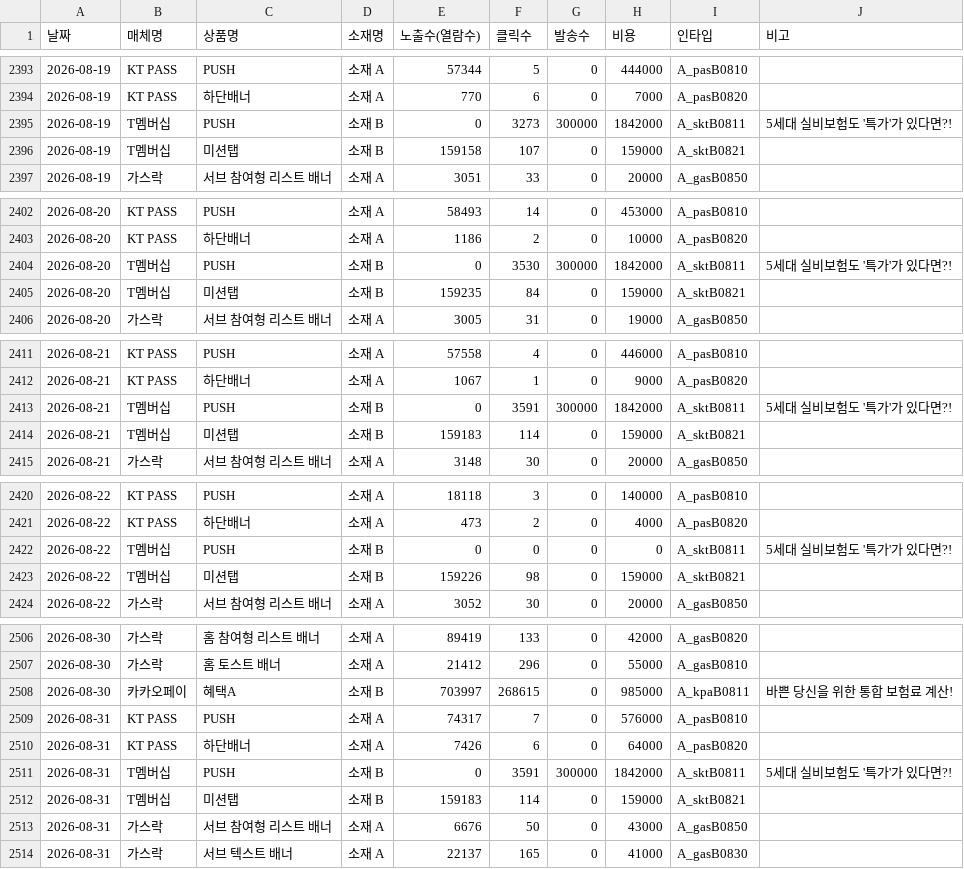
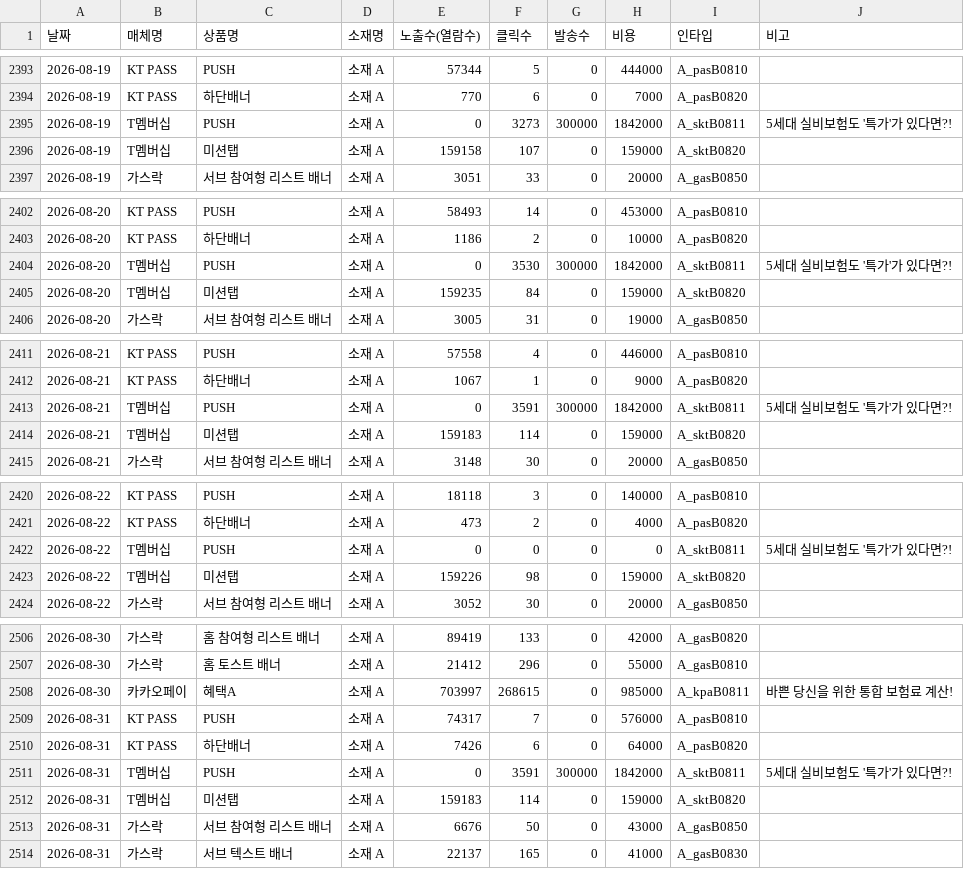
Before and after one commit to ameny52-sketch/marketing-dashboard, a CSV file: data/display_2026.csv, drawn as a sheet; only a part is shown, gaps mark what is left out; the diff covers the shown part only.

```diff
--- a/data/display_2026.csv
+++ b/data/display_2026.csv
@@ -2394,4 +2394,4 @@
 2026-08-19,KT PASS,하단배너,소재 A,770,6,0,7000,A_pasB0820,
-2026-08-19,T멤버십,PUSH,소재 B,0,3273,300000,1842000,A_sktB0811,5세대 실비보험도 '특가'가 있다면?!
-2026-08-19,T멤버십,미션탭,소재 B,159158,107,0,159000,A_sktB0821,
+2026-08-19,T멤버십,PUSH,소재 A,0,3273,300000,1842000,A_sktB0811,5세대 실비보험도 '특가'가 있다면?!
+2026-08-19,T멤버십,미션탭,소재 A,159158,107,0,159000,A_sktB0820,
 2026-08-19,가스락,서브 참여형 리스트 배너,소재 A,3051,33,0,20000,A_gasB0850,
@@ -2403,4 +2403,4 @@
 2026-08-20,KT PASS,하단배너,소재 A,1186,2,0,10000,A_pasB0820,
-2026-08-20,T멤버십,PUSH,소재 B,0,3530,300000,1842000,A_sktB0811,5세대 실비보험도 '특가'가 있다면?!
-2026-08-20,T멤버십,미션탭,소재 B,159235,84,0,159000,A_sktB0821,
+2026-08-20,T멤버십,PUSH,소재 A,0,3530,300000,1842000,A_sktB0811,5세대 실비보험도 '특가'가 있다면?!
+2026-08-20,T멤버십,미션탭,소재 A,159235,84,0,159000,A_sktB0820,
 2026-08-20,가스락,서브 참여형 리스트 배너,소재 A,3005,31,0,19000,A_gasB0850,
@@ -2412,4 +2412,4 @@
 2026-08-21,KT PASS,하단배너,소재 A,1067,1,0,9000,A_pasB0820,
-2026-08-21,T멤버십,PUSH,소재 B,0,3591,300000,1842000,A_sktB0811,5세대 실비보험도 '특가'가 있다면?!
-2026-08-21,T멤버십,미션탭,소재 B,159183,114,0,159000,A_sktB0821,
+2026-08-21,T멤버십,PUSH,소재 A,0,3591,300000,1842000,A_sktB0811,5세대 실비보험도 '특가'가 있다면?!
+2026-08-21,T멤버십,미션탭,소재 A,159183,114,0,159000,A_sktB0820,
 2026-08-21,가스락,서브 참여형 리스트 배너,소재 A,3148,30,0,20000,A_gasB0850,
@@ -2421,4 +2421,4 @@
 2026-08-22,KT PASS,하단배너,소재 A,473,2,0,4000,A_pasB0820,
-2026-08-22,T멤버십,PUSH,소재 B,0,0,0,0,A_sktB0811,5세대 실비보험도 '특가'가 있다면?!
-2026-08-22,T멤버십,미션탭,소재 B,159226,98,0,159000,A_sktB0821,
+2026-08-22,T멤버십,PUSH,소재 A,0,0,0,0,A_sktB0811,5세대 실비보험도 '특가'가 있다면?!
+2026-08-22,T멤버십,미션탭,소재 A,159226,98,0,159000,A_sktB0820,
 2026-08-22,가스락,서브 참여형 리스트 배너,소재 A,3052,30,0,20000,A_gasB0850,
@@ -2507,7 +2507,7 @@
 2026-08-30,가스락,홈 토스트 배너,소재 A,21412,296,0,55000,A_gasB0810,
-2026-08-30,카카오페이,혜택A,소재 B,703997,268615,0,985000,A_kpaB0811,바쁜 당신을 위한 통합 보험료 계산!
+2026-08-30,카카오페이,혜택A,소재 A,703997,268615,0,985000,A_kpaB0811,바쁜 당신을 위한 통합 보험료 계산!
 2026-08-31,KT PASS,PUSH,소재 A,74317,7,0,576000,A_pasB0810,
 2026-08-31,KT PASS,하단배너,소재 A,7426,6,0,64000,A_pasB0820,
-2026-08-31,T멤버십,PUSH,소재 B,0,3591,300000,1842000,A_sktB0811,5세대 실비보험도 '특가'가 있다면?!
-2026-08-31,T멤버십,미션탭,소재 B,159183,114,0,159000,A_sktB0821,
+2026-08-31,T멤버십,PUSH,소재 A,0,3591,300000,1842000,A_sktB0811,5세대 실비보험도 '특가'가 있다면?!
+2026-08-31,T멤버십,미션탭,소재 A,159183,114,0,159000,A_sktB0820,
 2026-08-31,가스락,서브 참여형 리스트 배너,소재 A,6676,50,0,43000,A_gasB0850,
```
Also changed, not shown: 38 edited cells elsewhere in this file, data/google_2026.csv, 2 other files.
